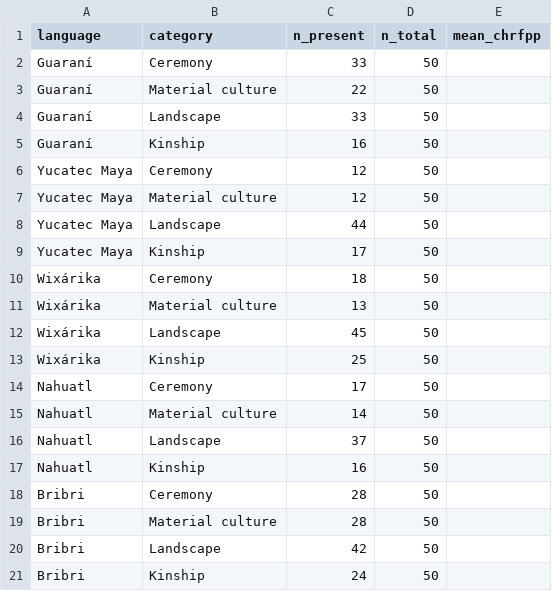
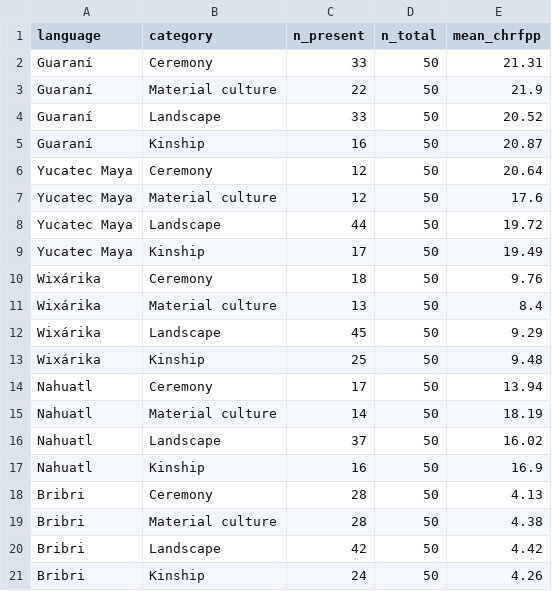
Before and after one commit to romit-basak/CICIL, a CSV file: analysis/rq3_category_summary.csv, drawn as a sheet.

```diff
--- a/analysis/rq3_category_summary.csv
+++ b/analysis/rq3_category_summary.csv
@@ -1,21 +1,21 @@
 language,category,n_present,n_total,mean_chrfpp
-Guaraní,Ceremony,33,50,
-Guaraní,Material culture,22,50,
-Guaraní,Landscape,33,50,
-Guaraní,Kinship,16,50,
-Yucatec Maya,Ceremony,12,50,
-Yucatec Maya,Material culture,12,50,
-Yucatec Maya,Landscape,44,50,
-Yucatec Maya,Kinship,17,50,
-Wixárika,Ceremony,18,50,
-Wixárika,Material culture,13,50,
-Wixárika,Landscape,45,50,
-Wixárika,Kinship,25,50,
-Nahuatl,Ceremony,17,50,
-Nahuatl,Material culture,14,50,
-Nahuatl,Landscape,37,50,
-Nahuatl,Kinship,16,50,
-Bribri,Ceremony,28,50,
-Bribri,Material culture,28,50,
-Bribri,Landscape,42,50,
-Bribri,Kinship,24,50,
+Guaraní,Ceremony,33,50,21.31
+Guaraní,Material culture,22,50,21.9
+Guaraní,Landscape,33,50,20.52
+Guaraní,Kinship,16,50,20.87
+Yucatec Maya,Ceremony,12,50,20.64
+Yucatec Maya,Material culture,12,50,17.6
+Yucatec Maya,Landscape,44,50,19.72
+Yucatec Maya,Kinship,17,50,19.49
+Wixárika,Ceremony,18,50,9.76
+Wixárika,Material culture,13,50,8.4
+Wixárika,Landscape,45,50,9.29
+Wixárika,Kinship,25,50,9.48
+Nahuatl,Ceremony,17,50,13.94
+Nahuatl,Material culture,14,50,18.19
+Nahuatl,Landscape,37,50,16.02
+Nahuatl,Kinship,16,50,16.9
+Bribri,Ceremony,28,50,4.13
+Bribri,Material culture,28,50,4.38
+Bribri,Landscape,42,50,4.42
+Bribri,Kinship,24,50,4.26
```
Also changed, not shown: analysis/rq3_labels_bribri.csv, analysis/rq3_labels_guarani.csv, 9 other files.
